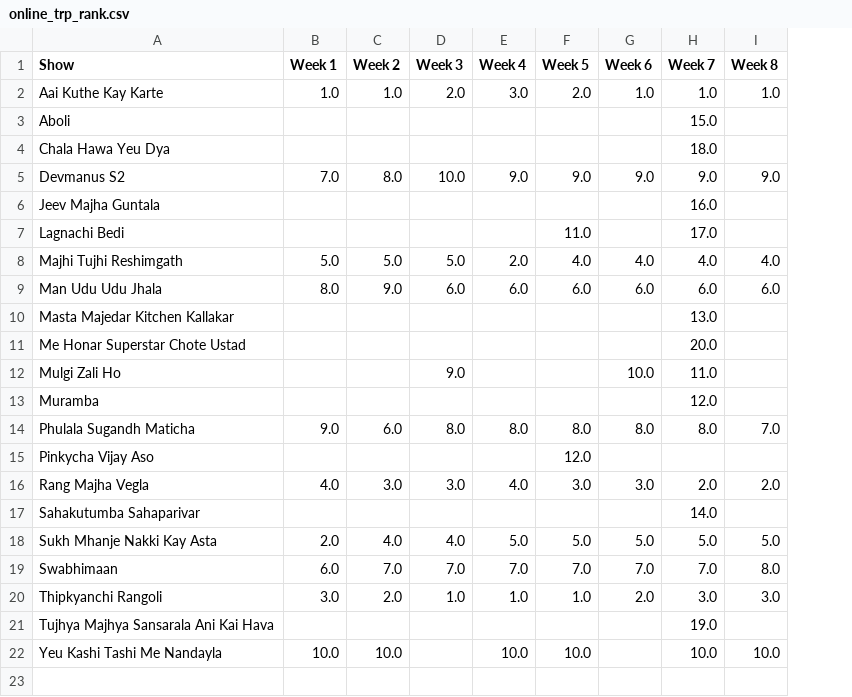
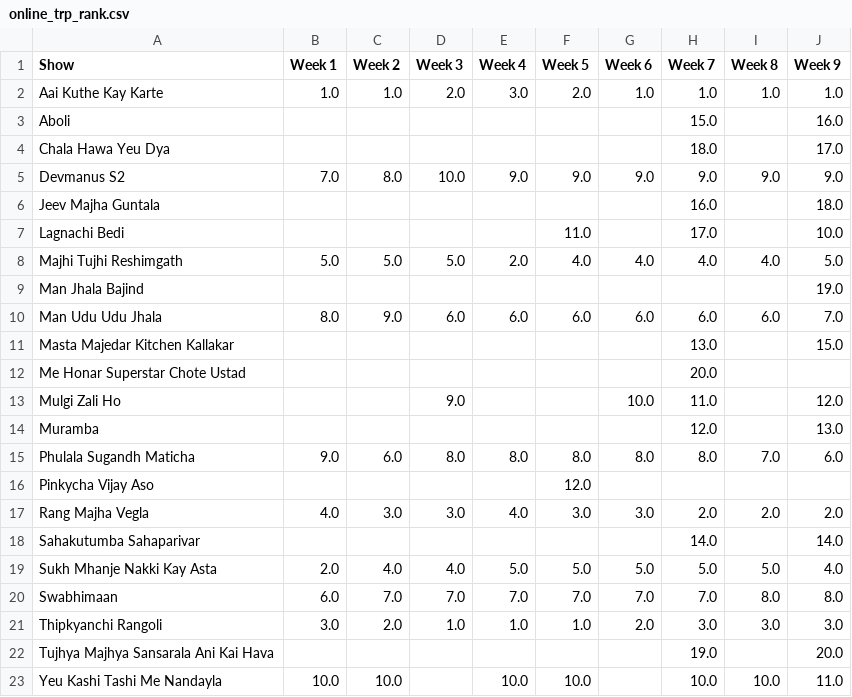
Before and after one commit to rohitk04/marathi-shows-data, a CSV file: data/csv/shows/online/online_trp_rank.csv, drawn as a sheet; the diff names each change by its address in the sheet, - before the commit and + after, or states it on an @@ line.

```diff
--- a/data/csv/shows/online/online_trp_rank.csv
+++ b/data/csv/shows/online/online_trp_rank.csv
+column J (Week 9), rows 2-8: 1.0 | 16.0 | 17.0 | 9.0 | 18.0 | 10.0 | 5.0; rows 10-23: 7.0 | 15.0 |  | 12.0 | 13.0 | 6.0 |  | 2.0 | 14.0 | 4.0 | 8.0 | 3.0 | 20.0 | 11.0
+row 9: Man Jhala Bajind |  |  |  |  |  |  |  |  | 19.0
```
Also changed, not shown: data/csv/shows/online/online_trp_trp.csv, 3 other files.
